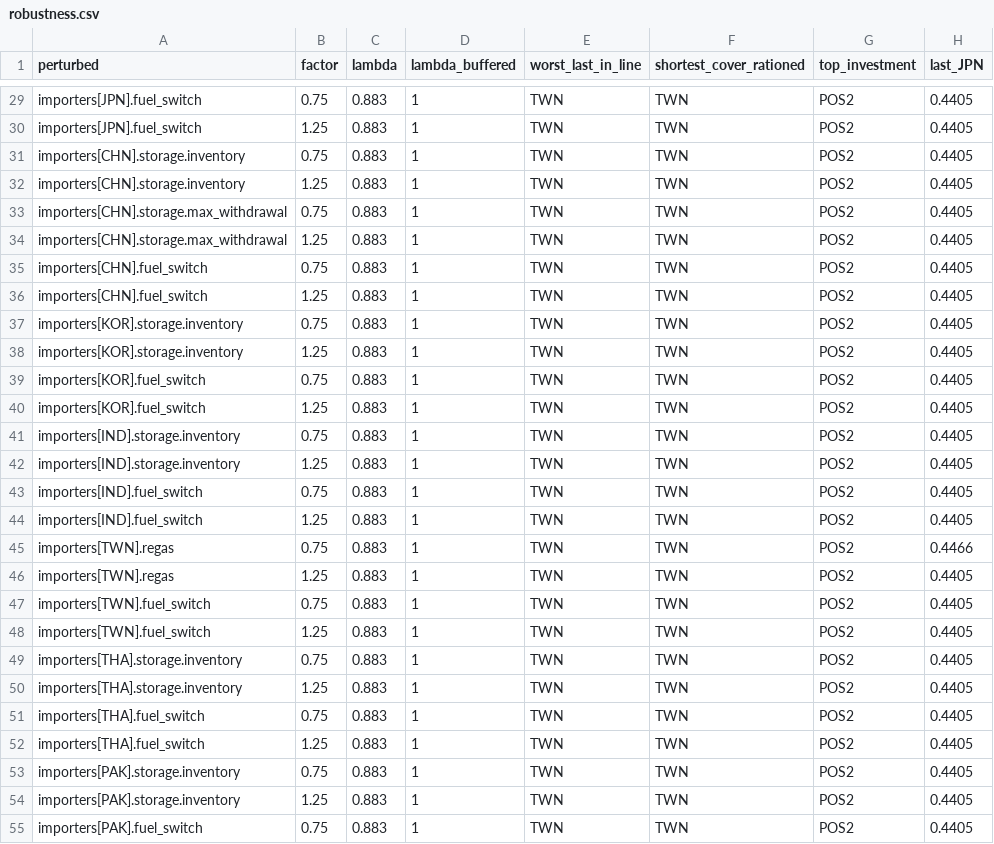
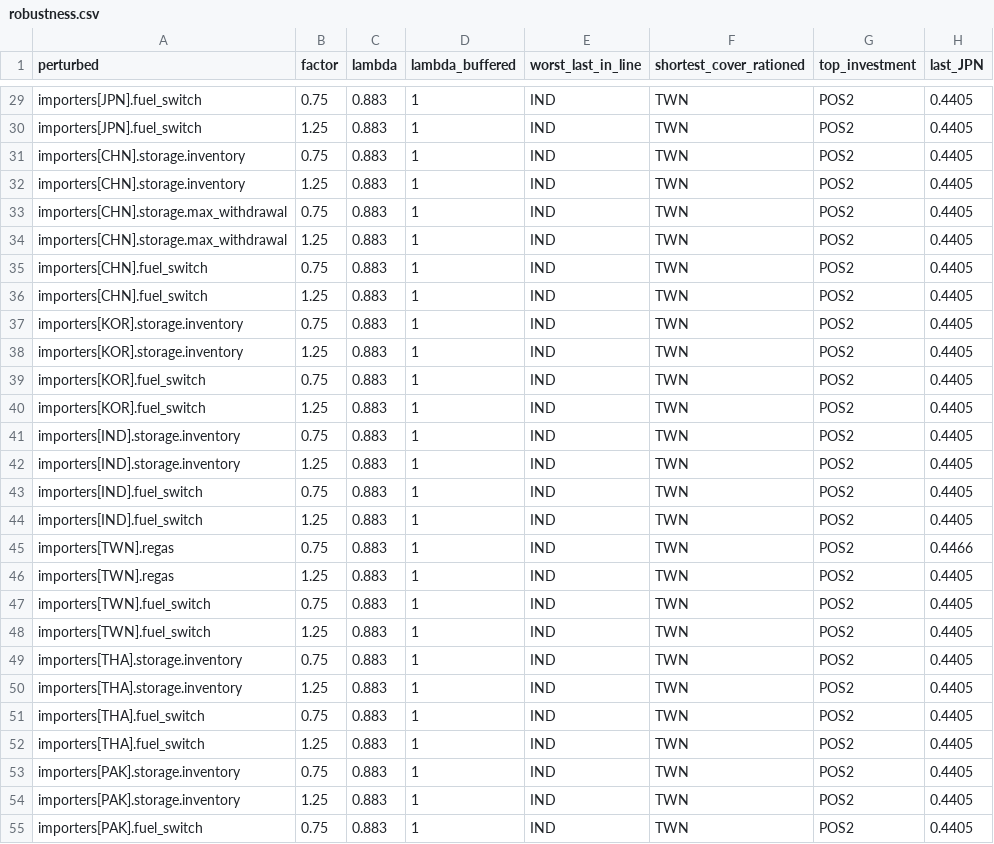
Before and after one commit to emilytdeng/asian-lng-chokepoints, a CSV file: results/robustness.csv, drawn as a sheet; only a part is shown, gaps mark what is left out; the diff covers the shown part only; the diff names each change by its address in the sheet, - before the commit and + after, or states it on an @@ line.

```diff
--- a/results/robustness.csv
+++ b/results/robustness.csv
-E29:E55 (worst_last_in_line): TWN
+E29:E55 (worst_last_in_line): IND
```
Also changed, not shown: 30 edited cells elsewhere in this file, results/n_minus_1.csv, results/scenarios_importers.csv, 30 other files.
